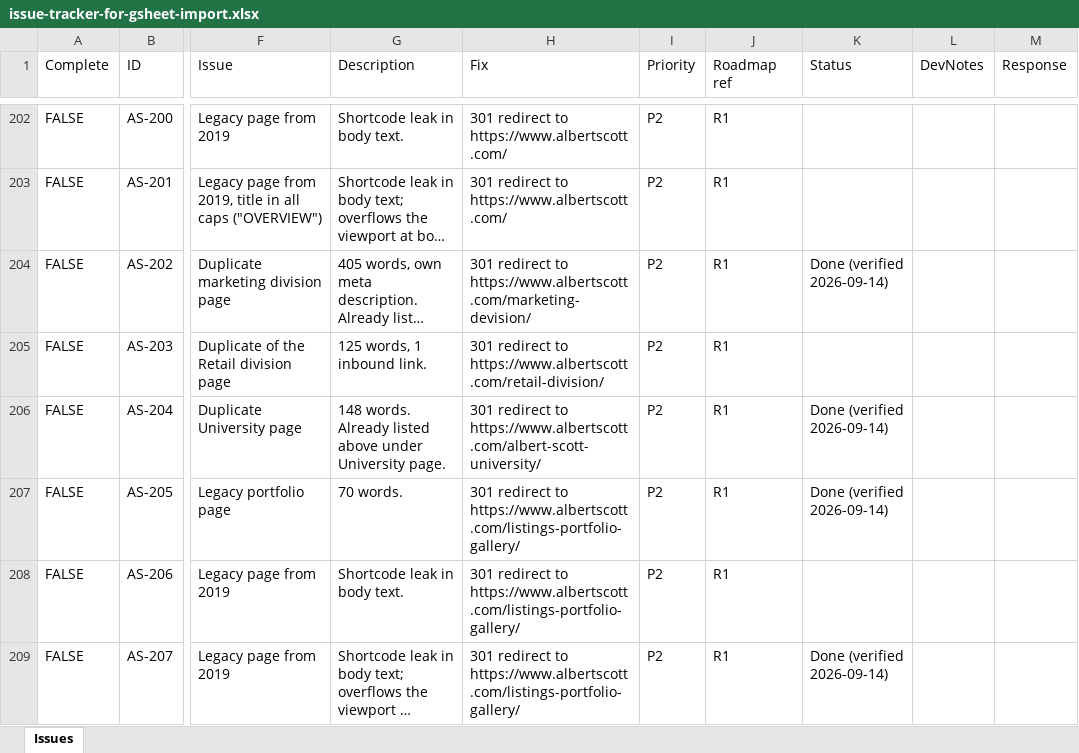
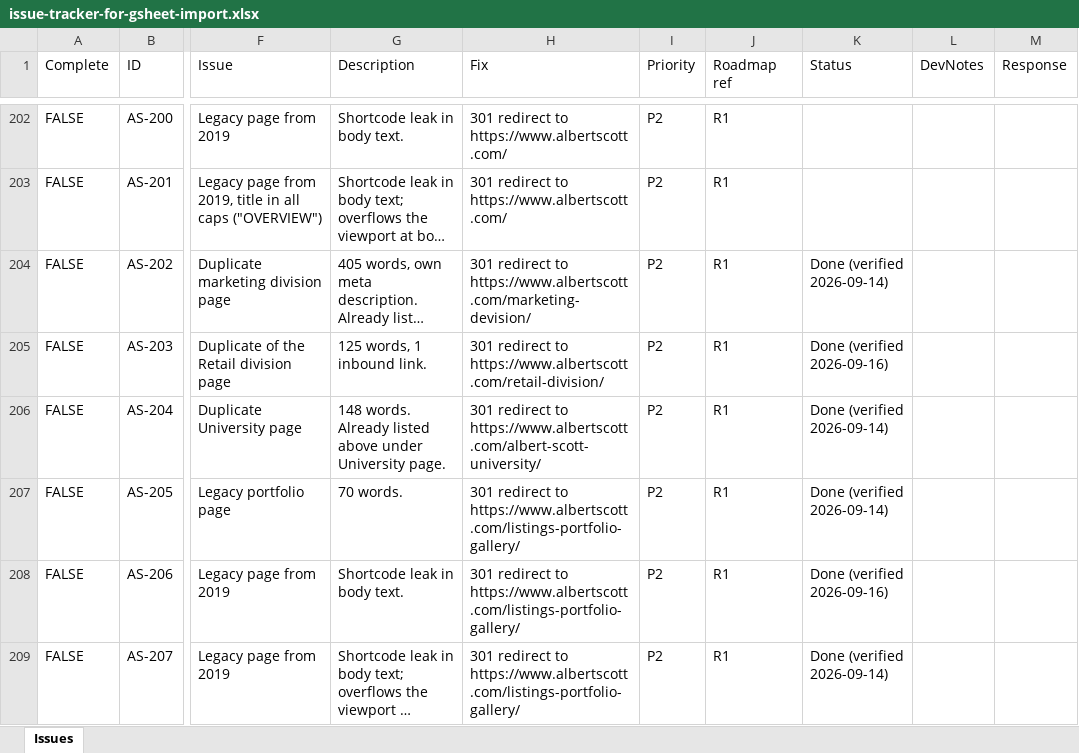
Before and after one commit to salesmanager-crypto/smartlead-api-client, an Excel workbook: seo-geo/tracking/issue-tracker-for-gsheet-import.xlsx, sheet Issues, drawn as a sheet; only a part is shown, gaps mark what is left out; long unchanged cells end in …; values as stored, in another font and other column widths than the file's, no cell formats; the diff covers the shown part only; the diff names each change by its address in the sheet, - before the commit and + after, or states it on an @@ line.

```diff
--- a/seo-geo/tracking/issue-tracker-for-gsheet-import.xlsx (sheet Issues)
+++ b/seo-geo/tracking/issue-tracker-for-gsheet-import.xlsx (sheet Issues)
-K205 (Status): (empty)
+K205 (Status): Done (verified 2026-09-16)
-K208 (Status): (empty)
+K208 (Status): Done (verified 2026-09-16)
```
Also changed, not shown: 1 added row and 13 edited cells elsewhere in this sheet, cell formats, seo-geo/tracking/issue-tracker.xlsx, 56 other files.
